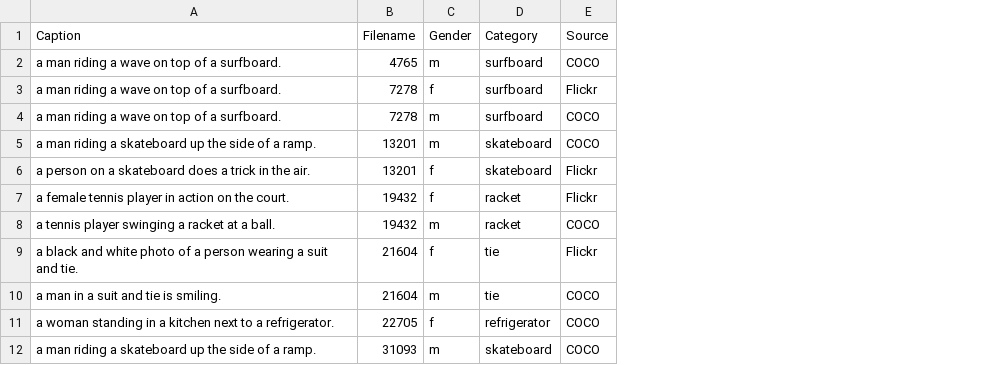
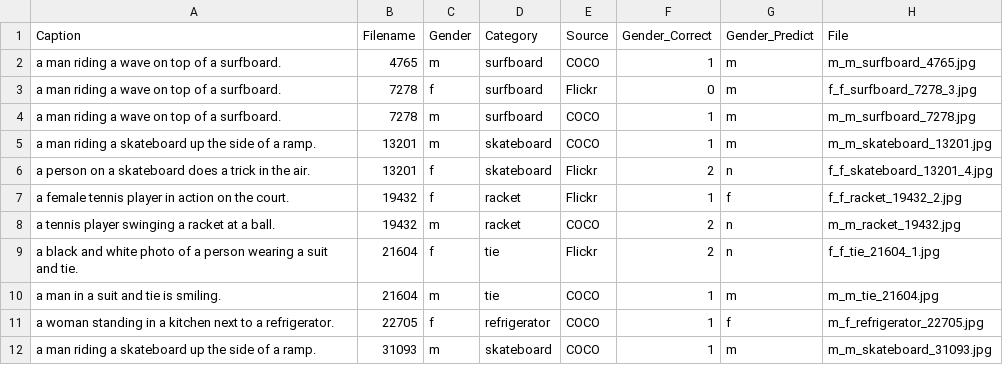
Before and after one commit to dorazhao99/cos429-fina.., a CSV file: results/equalizer.csv, drawn as a sheet; only a part is shown; the diff names each change by its address in the sheet, - before the commit and + after, or states it on an @@ line.

Commit message:
results from equalizer model

```diff
--- a/results/equalizer.csv
+++ b/results/equalizer.csv
+column F (Gender_Correct), rows 2-12: 1 | 0 | 1 | 1 | 2 | 1 | 2 | 2 | 1 | 1 | 1
+column G (Gender_Predict), rows 2-12: m | m | m | m | n | f | n | n | m | f | m
+column H (File), rows 2-12: m_m_surfboard_4765.jpg | f_f_surfboard_7278_3.jpg | m_m_surfboard_7278.jpg | m_m_skateboard_13201.jpg | f_f_skateboard_13201_4.jpg | f_f_racket_19432_2.jpg | m_m_racket_19432.jpg | f_f_tie_21604_1.jpg | m_m_tie_21604.jpg | m_f_refrigerator_22705.jpg | m_m_skateboard_31093.jpg
```
Also changed, not shown: annotations/gtValidation.csv, annotations/similarMatch.csv, 23 other files.
